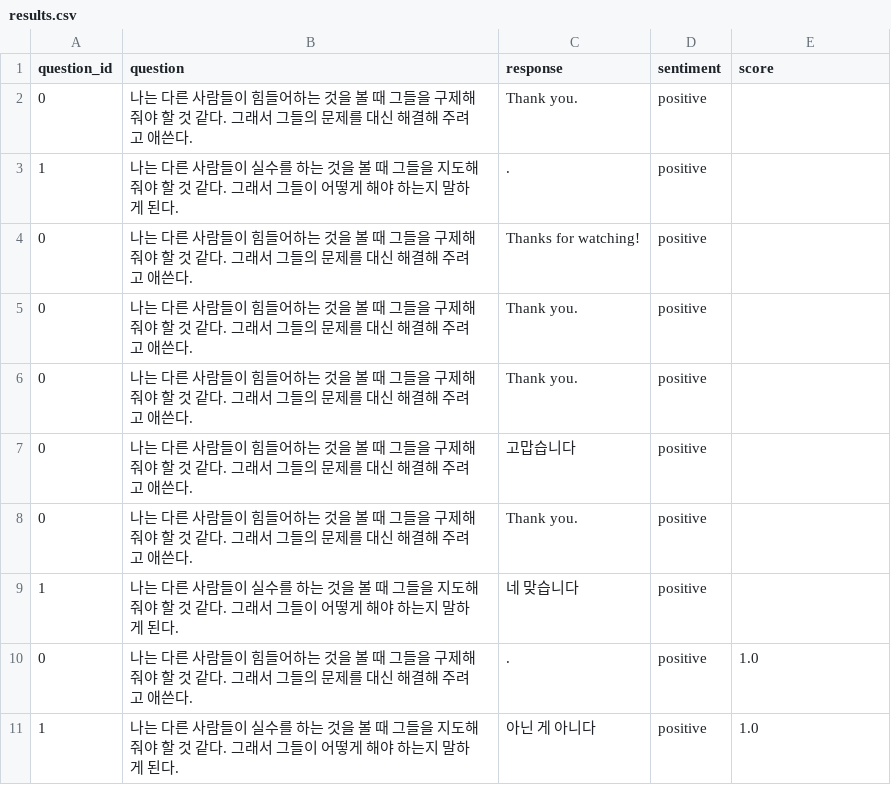
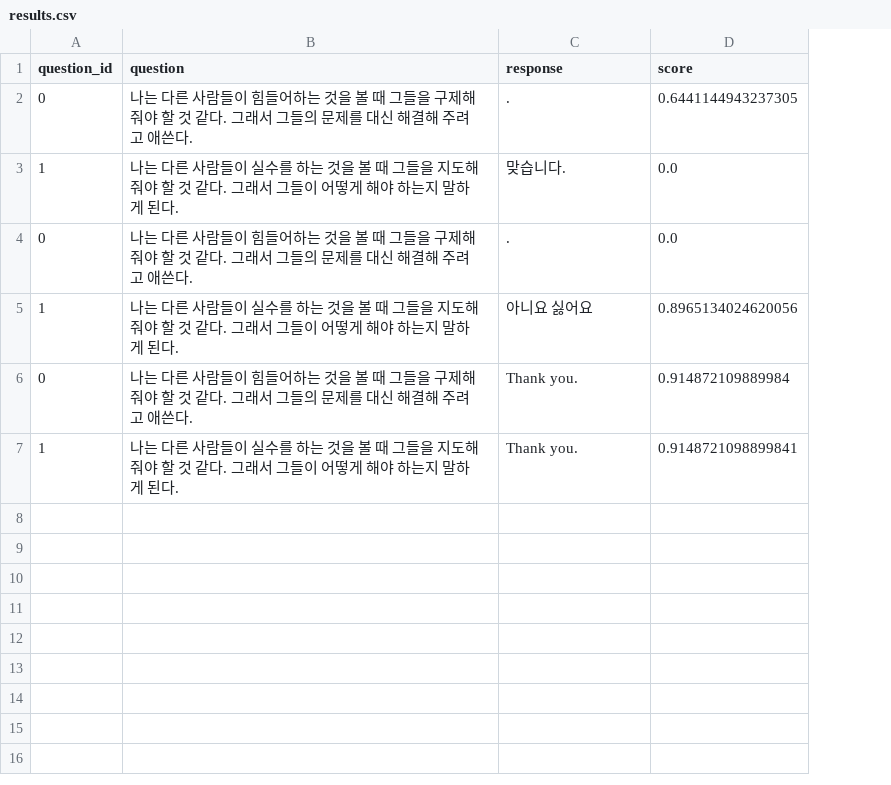
Before and after one commit to scorve12/Survey_Bot, a CSV file: data/results.csv, drawn as a sheet; removed rows and columns are numbered as before the commit, all else as after; the diff names each change by its address in the sheet, - before the commit and + after, or states it on an @@ line.

```diff
--- a/data/results.csv
+++ b/data/results.csv
-column D (sentiment), rows 2-3: positive | positive; row 5: positive; rows 8-9: positive | positive
-C2 (response): Thank you.
+C2 (response): .
-D2 (score): (empty)
+D2 (score): 0.6441144943237305
-C3 (response): .
+C3 (response): 맞습니다.
-D3 (score): (empty)
+D3 (score): 0.0
-row 4: 0 | 나는 다른 사람들이 힘들어하는 것을 볼 때 그들을 구제해 줘야 할 것 같다. 그래서 그들의 문제를 대신 해결해 주려고 애쓴다. | Thanks for watching! | positive
-C4 (response): Thank you.
+C4 (response): .
-D4 (score): (empty)
+D4 (score): 0.0
-row 6: 0 | 나는 다른 사람들이 힘들어하는 것을 볼 때 그들을 구제해 줘야 할 것 같다. 그래서 그들의 문제를 대신 해결해 주려고 애쓴다. | Thank you. | positive
-row 7: 0 | 나는 다른 사람들이 힘들어하는 것을 볼 때 그들을 구제해 줘야 할 것 같다. 그래서 그들의 문제를 대신 해결해 주려고 애쓴다. | 고맙습니다 | positive
+row 5: 1 | 나는 다른 사람들이 실수를 하는 것을 볼 때 그들을 지도해 줘야 할 것 같다. 그래서 그들이 어떻게 해야 하는지 말하게 된다. | 아니요 싫어요 | 0.8965134024620056
-D6 (score): (empty)
+D6 (score): 0.914872109889984
-C7 (response): 네 맞습니다
+C7 (response): Thank you.
-D7 (score): (empty)
+D7 (score): 0.9148721098899841
-row 10: 0 | 나는 다른 사람들이 힘들어하는 것을 볼 때 그들을 구제해 줘야 할 것 같다. 그래서 그들의 문제를 대신 해결해 주려고 애쓴다. | . | positive | 1.0
-row 11: 1 | 나는 다른 사람들이 실수를 하는 것을 볼 때 그들을 지도해 줘야 할 것 같다. 그래서 그들이 어떻게 해야 하는지 말하게 된다. | 아닌 게 아니다 | positive | 1.0
```
Also changed, not shown: 5 other files.
